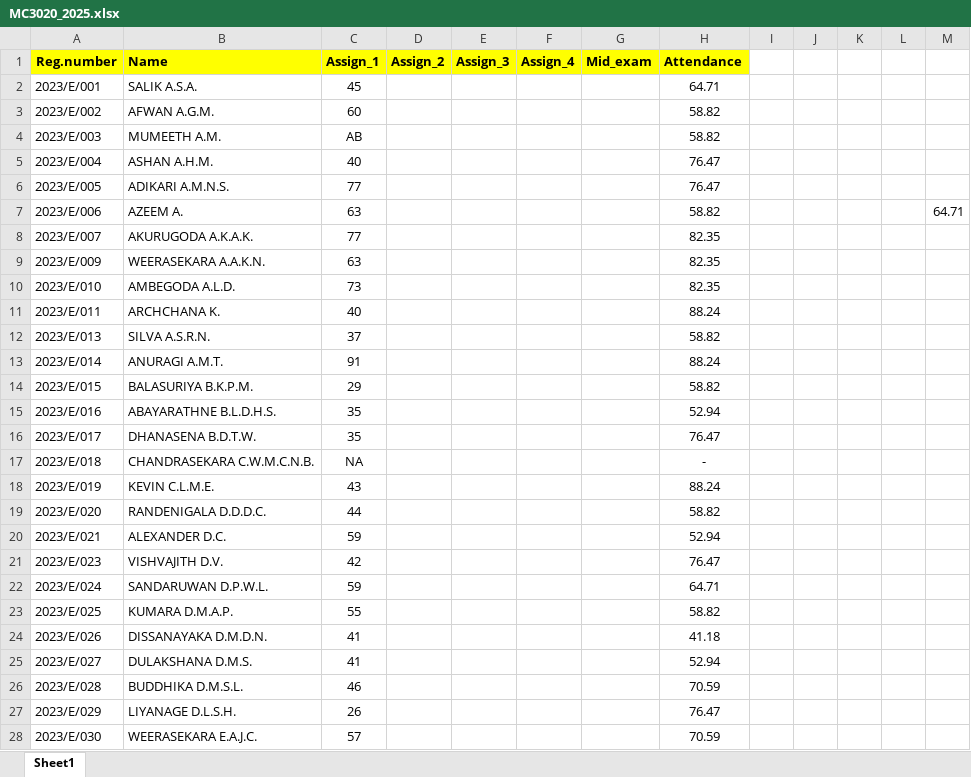
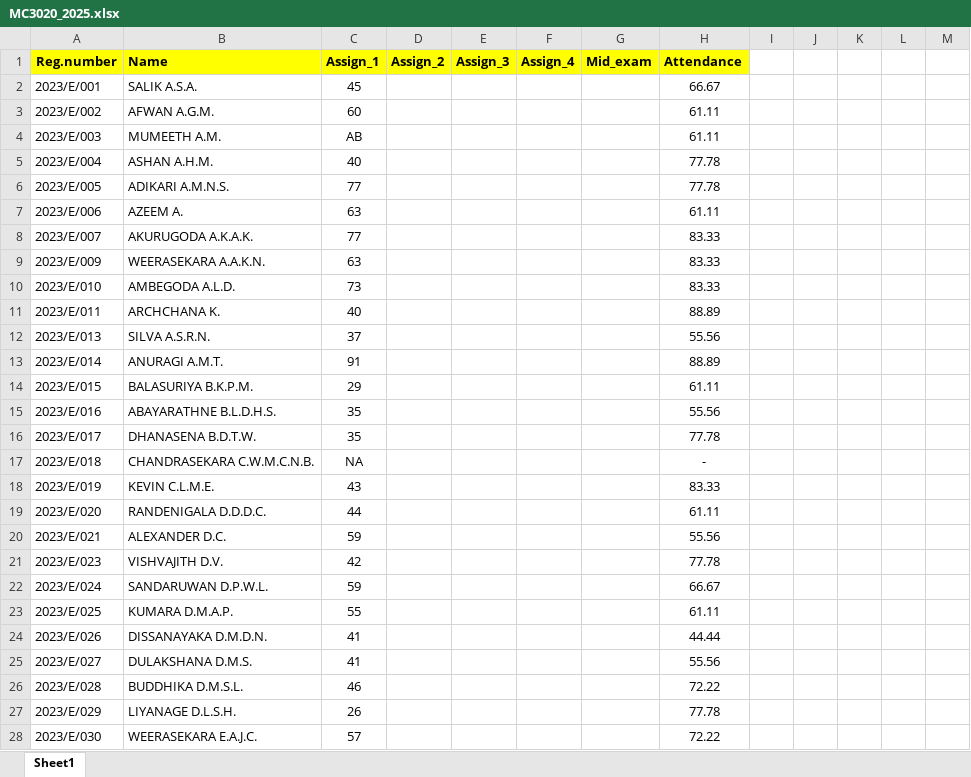
Before and after one commit to IDSFoE/MC3020_Attendance, an Excel workbook: MC3020_2025.xlsx, sheet Sheet1, drawn as a sheet; only a part is shown; values as stored, in another font and other column widths than the file's, no borders; the diff covers the shown part only; the diff names each change by its address in the sheet, - before the commit and + after, or states it on an @@ line.

Commit message:
Update MC3020_2025.xlsx

```diff
--- a/MC3020_2025.xlsx (sheet Sheet1)
+++ b/MC3020_2025.xlsx (sheet Sheet1)
-H2 (Attendance): 64.71
+H2 (Attendance): 66.67
-H3:H4 (Attendance): 58.82
+H3:H4 (Attendance): 61.11
-H5:H6 (Attendance): 76.47
+H5:H6 (Attendance): 77.78
-H7 (Attendance): 58.82
+H7 (Attendance): 61.11
-M7: 64.71
+M7: (empty)
-H8:H10 (Attendance): 82.35
+H8:H10 (Attendance): 83.33
-H11 (Attendance): 88.24
+H11 (Attendance): 88.89
-H12 (Attendance): 58.82
+H12 (Attendance): 55.56
-H13 (Attendance): 88.24
+H13 (Attendance): 88.89
-H14 (Attendance): 58.82
+H14 (Attendance): 61.11
-H15 (Attendance): 52.94
+H15 (Attendance): 55.56
-H16 (Attendance): 76.47
+H16 (Attendance): 77.78
-H18 (Attendance): 88.24
+H18 (Attendance): 83.33
-H19 (Attendance): 58.82
+H19 (Attendance): 61.11
-H20 (Attendance): 52.94
+H20 (Attendance): 55.56
-H21 (Attendance): 76.47
+H21 (Attendance): 77.78
-H22 (Attendance): 64.71
+H22 (Attendance): 66.67
-H23 (Attendance): 58.82
+H23 (Attendance): 61.11
-H24 (Attendance): 41.18
+H24 (Attendance): 44.44
-H25 (Attendance): 52.94
+H25 (Attendance): 55.56
-H26 (Attendance): 70.59
+H26 (Attendance): 72.22
-H27 (Attendance): 76.47
+H27 (Attendance): 77.78
-H28 (Attendance): 70.59
+H28 (Attendance): 72.22
```
Also changed, not shown: 166 edited cells elsewhere in this sheet.
